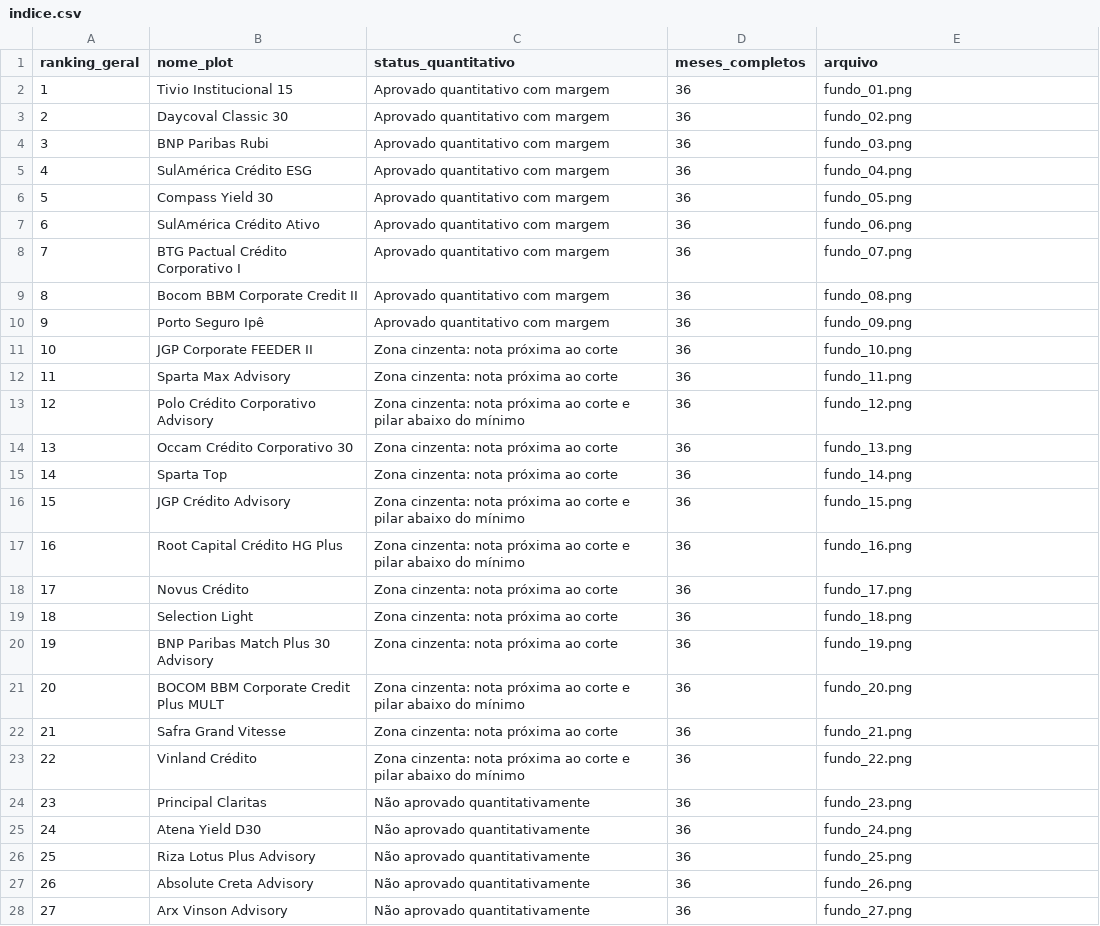
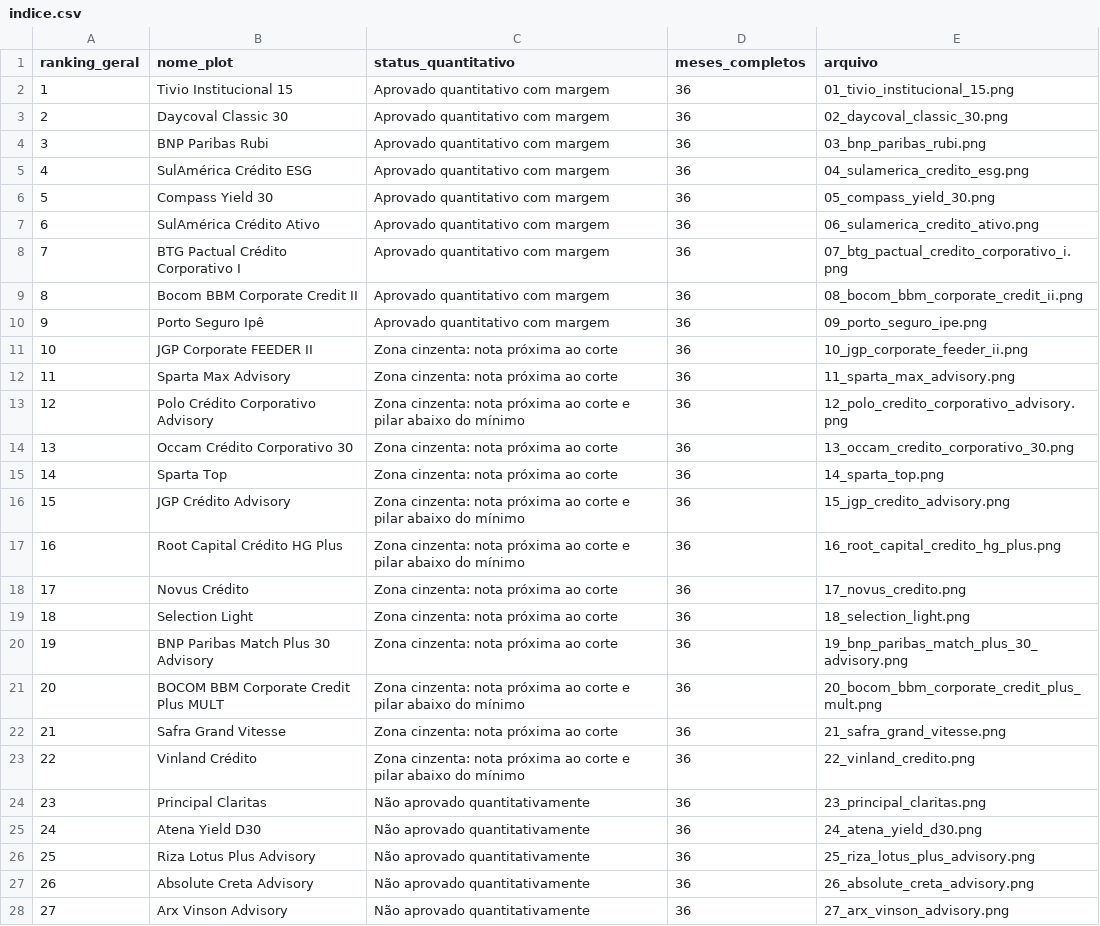
Before and after one commit to LFernando-Jr/desempenho-ativos, a CSV file: projects/criterios-selecao-fundos-cp/output/figures/fundos/indice.csv, drawn as a sheet; only a part is shown; the diff covers the shown part only.

```diff
--- a/projects/criterios-selecao-fundos-cp/output/figures/fundos/indice.csv
+++ b/projects/criterios-selecao-fundos-cp/output/figures/fundos/indice.csv
@@ -1,28 +1,28 @@
 ranking_geral;nome_plot;status_quantitativo;meses_completos;arquivo
-1;Tivio Institucional 15;Aprovado quantitativo com margem;36;fundo_01.png
-2;Daycoval Classic 30;Aprovado quantitativo com margem;36;fundo_02.png
-3;BNP Paribas Rubi;Aprovado quantitativo com margem;36;fundo_03.png
-4;SulAmérica Crédito ESG;Aprovado quantitativo com margem;36;fundo_04.png
-5;Compass Yield 30;Aprovado quantitativo com margem;36;fundo_05.png
-6;SulAmérica Crédito Ativo;Aprovado quantitativo com margem;36;fundo_06.png
-7;BTG Pactual Crédito Corporativo I;Aprovado quantitativo com margem;36;fundo_07.png
-8;Bocom BBM Corporate Credit II;Aprovado quantitativo com margem;36;fundo_08.png
-9;Porto Seguro Ipê;Aprovado quantitativo com margem;36;fundo_09.png
-10;JGP Corporate FEEDER II;Zona cinzenta: nota próxima ao corte;36;fundo_10.png
-11;Sparta Max Advisory;Zona cinzenta: nota próxima ao corte;36;fundo_11.png
-12;Polo Crédito Corporativo Advisory;Zona cinzenta: nota próxima ao corte e pilar abaixo do mínimo;36;fundo_12.png
-13;Occam Crédito Corporativo 30;Zona cinzenta: nota próxima ao corte;36;fundo_13.png
-14;Sparta Top;Zona cinzenta: nota próxima ao corte;36;fundo_14.png
-15;JGP Crédito Advisory;Zona cinzenta: nota próxima ao corte e pilar abaixo do mínimo;36;fundo_15.png
-16;Root Capital Crédito HG Plus;Zona cinzenta: nota próxima ao corte e pilar abaixo do mínimo;36;fundo_16.png
-17;Novus Crédito;Zona cinzenta: nota próxima ao corte;36;fundo_17.png
-18;Selection Light;Zona cinzenta: nota próxima ao corte;36;fundo_18.png
-19;BNP Paribas Match Plus 30 Advisory;Zona cinzenta: nota próxima ao corte;36;fundo_19.png
-20;BOCOM BBM Corporate Credit Plus MULT;Zona cinzenta: nota próxima ao corte e pilar abaixo do mínimo;36;fundo_20.png
-21;Safra Grand Vitesse;Zona cinzenta: nota próxima ao corte;36;fundo_21.png
-22;Vinland Crédito;Zona cinzenta: nota próxima ao corte e pilar abaixo do mínimo;36;fundo_22.png
-23;Principal Claritas;Não aprovado quantitativamente;36;fundo_23.png
-24;Atena Yield D30;Não aprovado quantitativamente;36;fundo_24.png
-25;Riza Lotus Plus Advisory;Não aprovado quantitativamente;36;fundo_25.png
-26;Absolute Creta Advisory;Não aprovado quantitativamente;36;fundo_26.png
-27;Arx Vinson Advisory;Não aprovado quantitativamente;36;fundo_27.png
+1;Tivio Institucional 15;Aprovado quantitativo com margem;36;01_tivio_institucional_15.png
+2;Daycoval Classic 30;Aprovado quantitativo com margem;36;02_daycoval_classic_30.png
+3;BNP Paribas Rubi;Aprovado quantitativo com margem;36;03_bnp_paribas_rubi.png
+4;SulAmérica Crédito ESG;Aprovado quantitativo com margem;36;04_sulamerica_credito_esg.png
+5;Compass Yield 30;Aprovado quantitativo com margem;36;05_compass_yield_30.png
+6;SulAmérica Crédito Ativo;Aprovado quantitativo com margem;36;06_sulamerica_credito_ativo.png
+7;BTG Pactual Crédito Corporativo I;Aprovado quantitativo com margem;36;07_btg_pactual_credito_corporativo_i.png
+8;Bocom BBM Corporate Credit II;Aprovado quantitativo com margem;36;08_bocom_bbm_corporate_credit_ii.png
+9;Porto Seguro Ipê;Aprovado quantitativo com margem;36;09_porto_seguro_ipe.png
+10;JGP Corporate FEEDER II;Zona cinzenta: nota próxima ao corte;36;10_jgp_corporate_feeder_ii.png
+11;Sparta Max Advisory;Zona cinzenta: nota próxima ao corte;36;11_sparta_max_advisory.png
+12;Polo Crédito Corporativo Advisory;Zona cinzenta: nota próxima ao corte e pilar abaixo do mínimo;36;12_polo_credito_corporativo_advisory.png
+13;Occam Crédito Corporativo 30;Zona cinzenta: nota próxima ao corte;36;13_occam_credito_corporativo_30.png
+14;Sparta Top;Zona cinzenta: nota próxima ao corte;36;14_sparta_top.png
+15;JGP Crédito Advisory;Zona cinzenta: nota próxima ao corte e pilar abaixo do mínimo;36;15_jgp_credito_advisory.png
+16;Root Capital Crédito HG Plus;Zona cinzenta: nota próxima ao corte e pilar abaixo do mínimo;36;16_root_capital_credito_hg_plus.png
+17;Novus Crédito;Zona cinzenta: nota próxima ao corte;36;17_novus_credito.png
+18;Selection Light;Zona cinzenta: nota próxima ao corte;36;18_selection_light.png
+19;BNP Paribas Match Plus 30 Advisory;Zona cinzenta: nota próxima ao corte;36;19_bnp_paribas_match_plus_30_advisory.png
+20;BOCOM BBM Corporate Credit Plus MULT;Zona cinzenta: nota próxima ao corte e pilar abaixo do mínimo;36;20_bocom_bbm_corporate_credit_plus_mult.png
+21;Safra Grand Vitesse;Zona cinzenta: nota próxima ao corte;36;21_safra_grand_vitesse.png
+22;Vinland Crédito;Zona cinzenta: nota próxima ao corte e pilar abaixo do mínimo;36;22_vinland_credito.png
+23;Principal Claritas;Não aprovado quantitativamente;36;23_principal_claritas.png
+24;Atena Yield D30;Não aprovado quantitativamente;36;24_atena_yield_d30.png
+25;Riza Lotus Plus Advisory;Não aprovado quantitativamente;36;25_riza_lotus_plus_advisory.png
+26;Absolute Creta Advisory;Não aprovado quantitativamente;36;26_absolute_creta_advisory.png
+27;Arx Vinson Advisory;Não aprovado quantitativamente;36;27_arx_vinson_advisory.png
```
Also changed, not shown: 26 edited cells elsewhere in this file, 54 other files.
